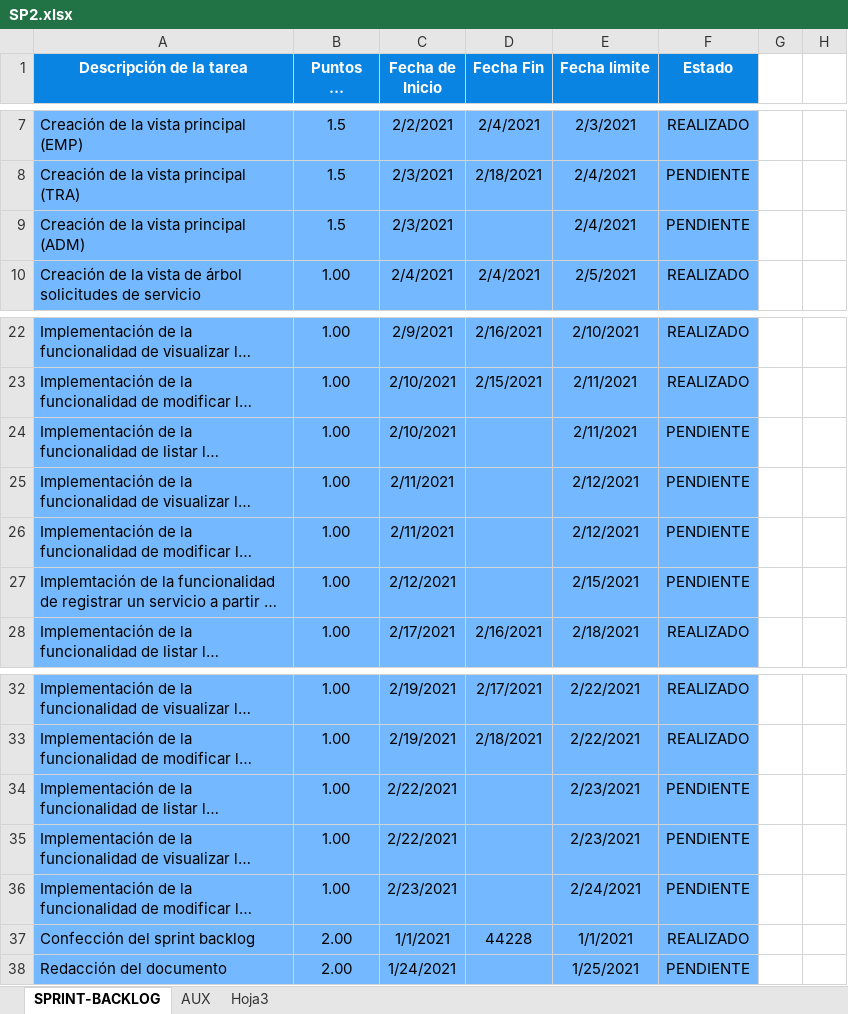
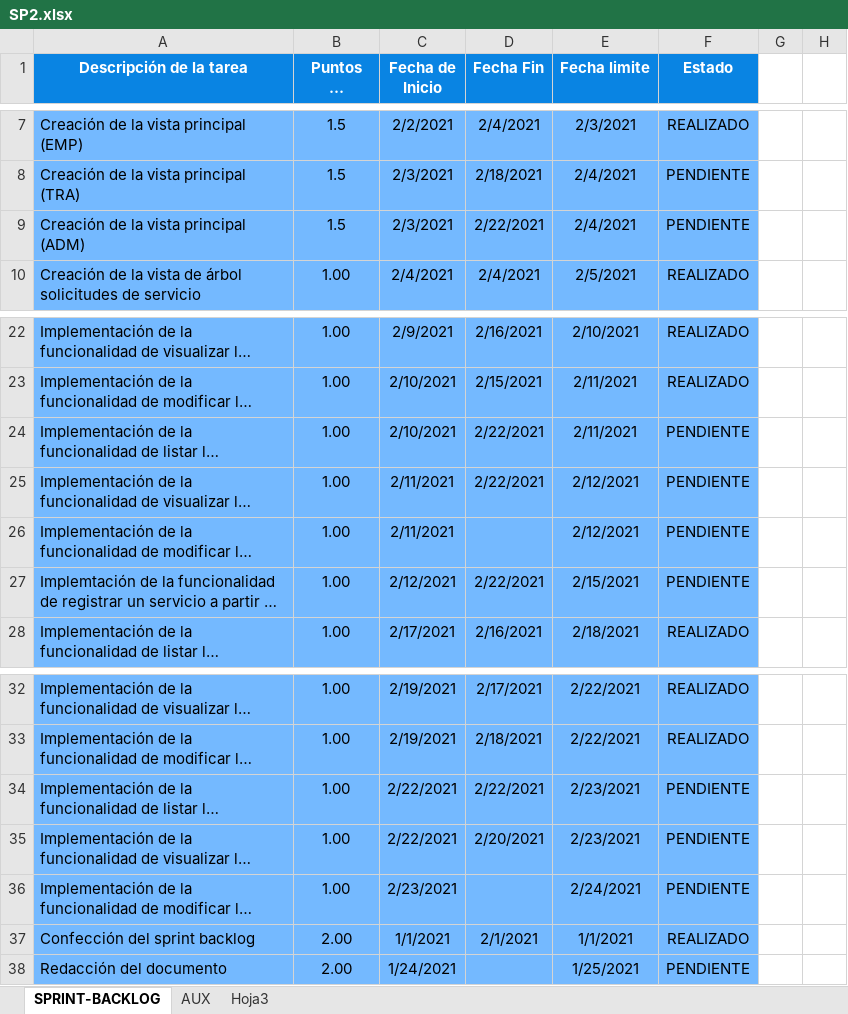
Before and after one commit to alefuegom/TFG_app, an Excel workbook: documentación/Product Backlog/SP2.xlsx, sheet SPRINT-BACKLOG, drawn as a sheet; only a part is shown, gaps mark what is left out; long unchanged cells end in …; values as stored, in another font and other column widths than the file's, no borders; charts and pictures not drawn; the diff names each change by its address in the sheet, - before the commit and + after, or states it on an @@ line.

```diff
--- a/documentación/Product Backlog/SP2.xlsx (sheet SPRINT-BACKLOG)
+++ b/documentación/Product Backlog/SP2.xlsx (sheet SPRINT-BACKLOG)
-D9 (Fecha Fin): (empty)
+D9 (Fecha Fin): 2/22/2021
-D24:D25 (Fecha Fin): (empty)
+D24:D25 (Fecha Fin): 2/22/2021
-D27 (Fecha Fin): (empty)
+D27 (Fecha Fin): 2/22/2021
-D34 (Fecha Fin): (empty)
+D34 (Fecha Fin): 2/22/2021
-D35 (Fecha Fin): (empty)
+D35 (Fecha Fin): 2/20/2021
-D37 (Fecha Fin): 44228
+D37 (Fecha Fin): 2/1/2021
```
Also changed, not shown: sheet AUX, charts or pictures, 17 other files.
